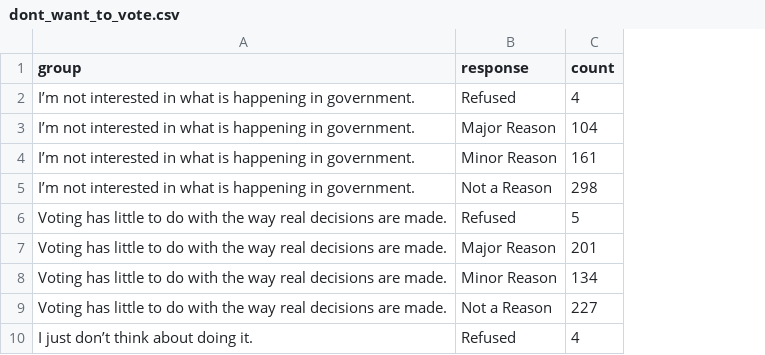
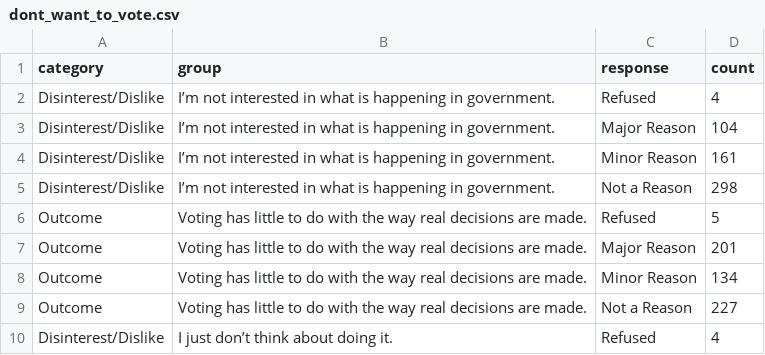
Before and after one commit to ripleycleghorn/Info-Aesthetics, a CSV file: assignment3/data/dont_want_to_vote.csv, drawn as a sheet; only a part is shown; the diff names each change by its address in the sheet, - before the commit and + after, or states it on an @@ line.

```diff
--- a/assignment3/data/dont_want_to_vote.csv
+++ b/assignment3/data/dont_want_to_vote.csv
+column A (category), rows 2-10: Disinterest/Dislike | Disinterest/Dislike | Disinterest/Dislike | Disinterest/Dislike | Outcome | Outcome | Outcome | Outcome | Disinterest/Dislike
```
Also changed, not shown: assignment3/data/dont_want_to_vote2.csv, 11 other files.
